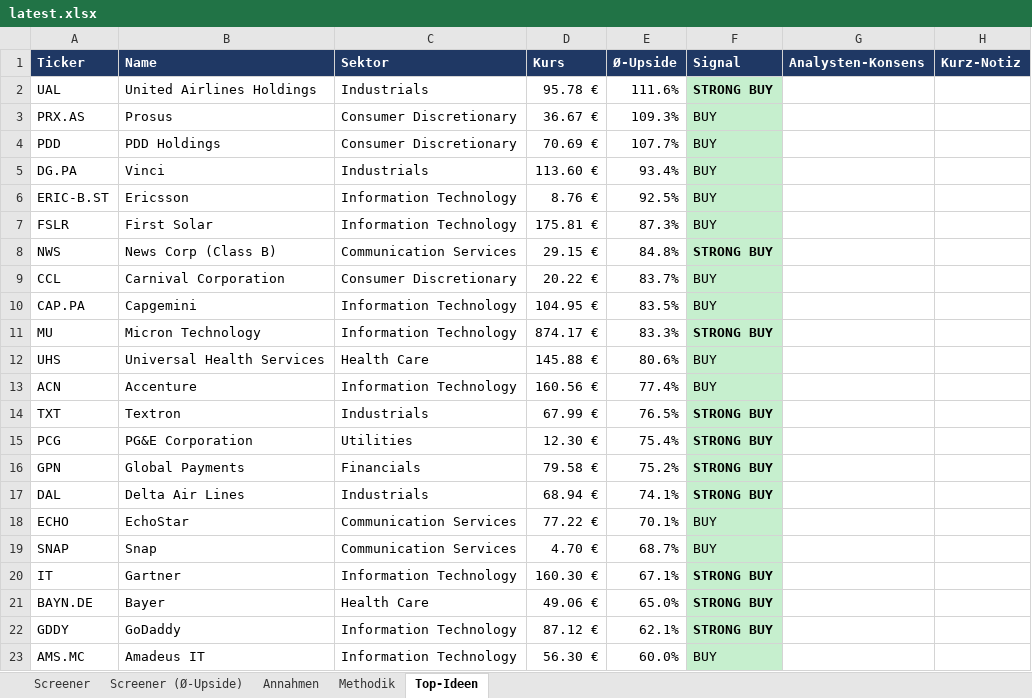
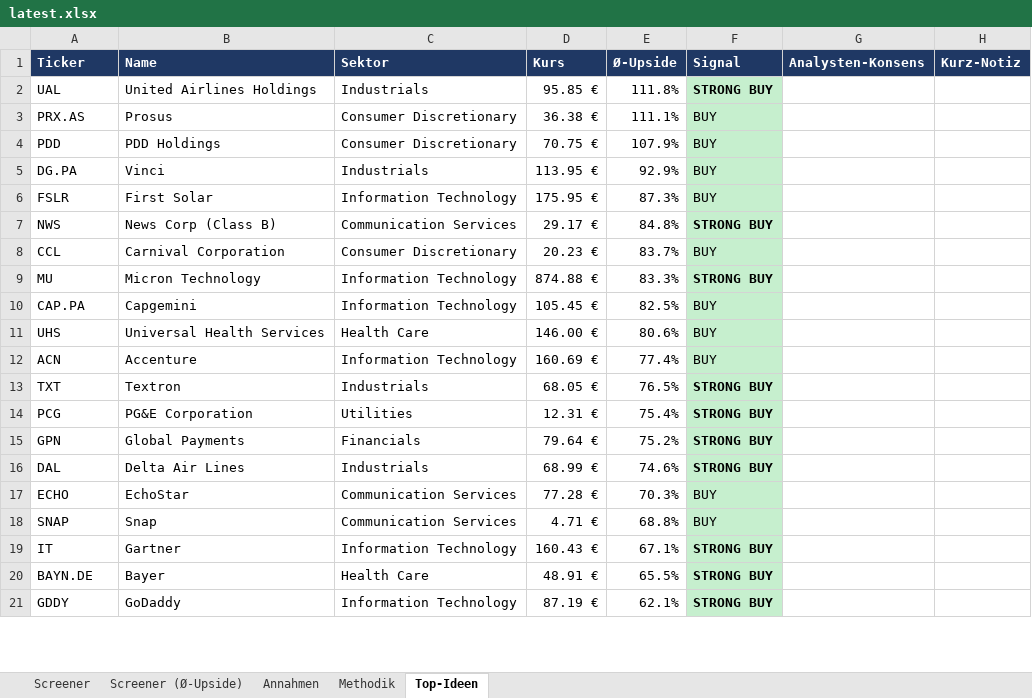
Before and after one commit to KenanBiberci/Aktien, an Excel workbook: sp500_valuation/output/latest.xlsx, sheet Top-Ideen, drawn as a sheet; only a part is shown; values as stored, in another font and other column widths than the file's, no borders; removed rows and columns are numbered as before the commit, all else as after; the diff covers the shown part only; the diff names each change by its address in the sheet, - before the commit and + after, or states it on an @@ line.

```diff
--- a/sp500_valuation/output/latest.xlsx (sheet Top-Ideen)
+++ b/sp500_valuation/output/latest.xlsx (sheet Top-Ideen)
-D2 (Kurs): 95.78 €
+D2 (Kurs): 95.85 €
-E2 (Ø-Upside): 111.6%
+E2 (Ø-Upside): 111.8%
-D3 (Kurs): 36.67 €
+D3 (Kurs): 36.38 €
-E3 (Ø-Upside): 109.3%
+E3 (Ø-Upside): 111.1%
-D4 (Kurs): 70.69 €
+D4 (Kurs): 70.75 €
-E4 (Ø-Upside): 107.7%
+E4 (Ø-Upside): 107.9%
-D5 (Kurs): 113.60 €
+D5 (Kurs): 113.95 €
-E5 (Ø-Upside): 93.4%
+E5 (Ø-Upside): 92.9%
-row 6: ERIC-B.ST | Ericsson | Information Technology | 8.76 € | 92.5% | BUY
-D6 (Kurs): 175.81 €
+D6 (Kurs): 175.95 €
-D7 (Kurs): 29.15 €
+D7 (Kurs): 29.17 €
-D8 (Kurs): 20.22 €
+D8 (Kurs): 20.23 €
-row 10: CAP.PA | Capgemini | Information Technology | 104.95 € | 83.5% | BUY
-D9 (Kurs): 874.17 €
+D9 (Kurs): 874.88 €
+row 10: CAP.PA | Capgemini | Information Technology | 105.45 € | 82.5% | BUY
-D11 (Kurs): 145.88 €
+D11 (Kurs): 146.00 €
-D12 (Kurs): 160.56 €
+D12 (Kurs): 160.69 €
-D13 (Kurs): 67.99 €
+D13 (Kurs): 68.05 €
-D14 (Kurs): 12.30 €
+D14 (Kurs): 12.31 €
-D15 (Kurs): 79.58 €
+D15 (Kurs): 79.64 €
-D16 (Kurs): 68.94 €
+D16 (Kurs): 68.99 €
-E16 (Ø-Upside): 74.1%
+E16 (Ø-Upside): 74.6%
-D17 (Kurs): 77.22 €
+D17 (Kurs): 77.28 €
-E17 (Ø-Upside): 70.1%
+E17 (Ø-Upside): 70.3%
-D18 (Kurs): 4.70 €
+D18 (Kurs): 4.71 €
-E18 (Ø-Upside): 68.7%
+E18 (Ø-Upside): 68.8%
-D19 (Kurs): 160.30 €
+D19 (Kurs): 160.43 €
-D20 (Kurs): 49.06 €
+D20 (Kurs): 48.91 €
-E20 (Ø-Upside): 65.0%
+E20 (Ø-Upside): 65.5%
-D21 (Kurs): 87.12 €
+D21 (Kurs): 87.19 €
-row 23: AMS.MC | Amadeus IT | Information Technology | 56.30 € | 60.0% | BUY
```
Also changed, not shown: 42 added rows, 43 removed rows, 128 edited cells and cell formats elsewhere in this sheet, sheet Screener (Ø-Upside), sheet Screener, sheet Annahmen, sheet Methodik, 1 other file.
